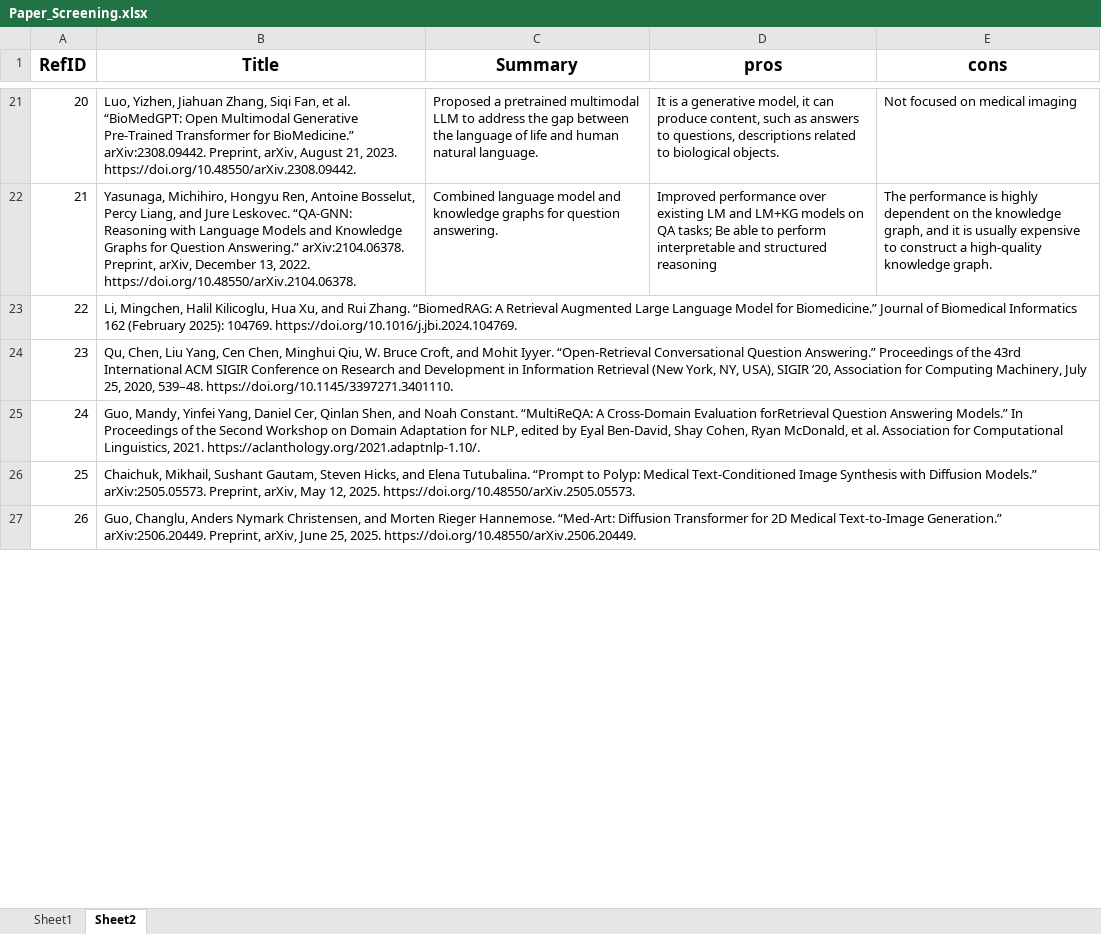
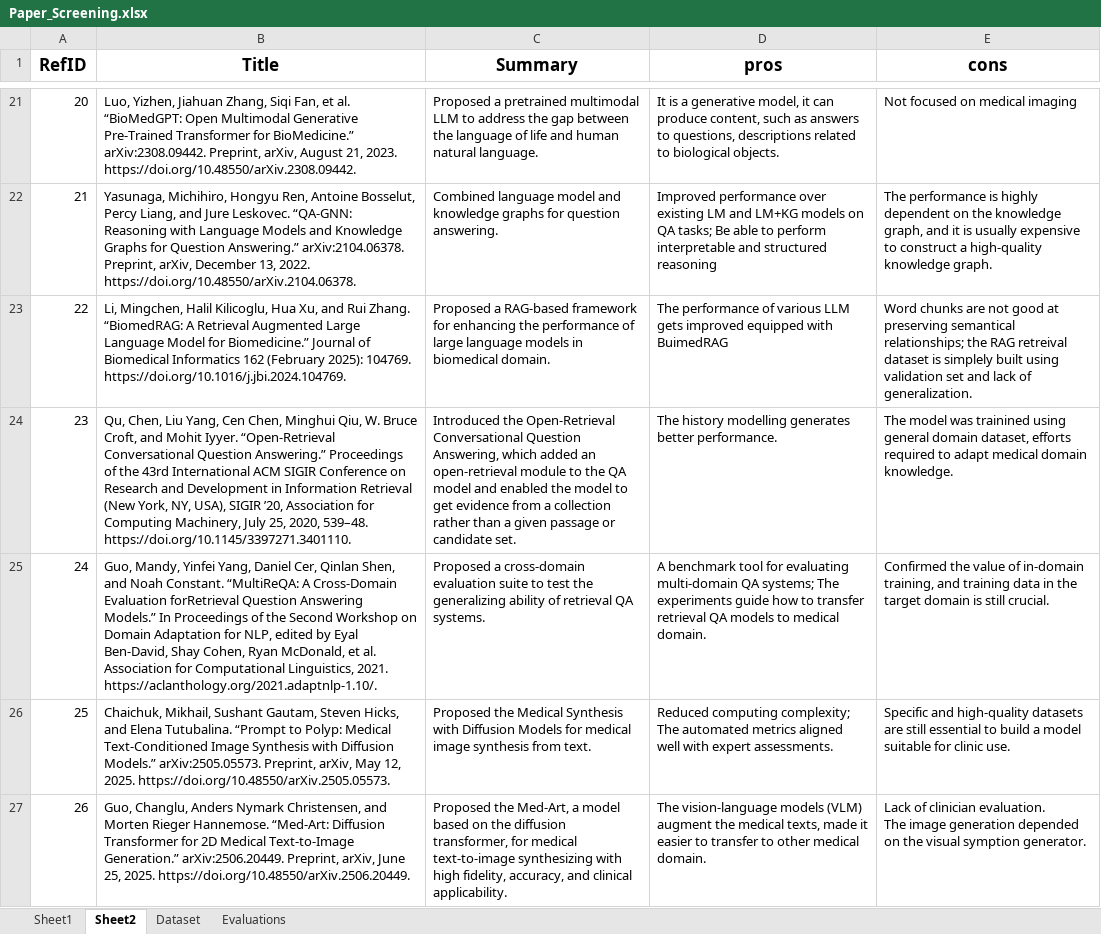
Before and after one commit to Q-Zhao-9/gradproj, an Excel workbook: writings/Paper_Screening.xlsx, sheet Sheet2, drawn as a sheet; only a part is shown, gaps mark what is left out; values as stored, in another font and other column widths than the file's, no borders; ↵ is a line break in a cell; the diff covers the shown part only; the diff names each change by its address in the sheet, - before the commit and + after, or states it on an @@ line.

```diff
--- a/writings/Paper_Screening.xlsx (sheet Sheet2)
+++ b/writings/Paper_Screening.xlsx (sheet Sheet2)
+sheet tab: Dataset
+sheet tab: Evaluations
-C23 (Summary): (empty)
+C23 (Summary): Proposed a RAG-based framework for enhancing the performance of large language models in biomedical domain.
-D23 (pros): (empty)
+D23 (pros): The performance of various LLM gets improved equipped with BuimedRAG
-E23 (cons): (empty)
+E23 (cons): Word chunks are not good at preserving semantical relationships; the RAG retreival dataset is simplely built using validation set and lack of generalization.
-C24 (Summary): (empty)
+C24 (Summary): Introduced the Open-Retrieval Conversational Question Answering, which added an open-retrieval module to the QA model and enabled the model to get evidence from a collection rather than a given passage or candidate set.
-D24 (pros): (empty)
+D24 (pros): The history modelling generates better performance.
-E24 (cons): (empty)
+E24 (cons): The model was trainined using general domain dataset, efforts required to adapt medical domain knowledge.
-C25 (Summary): (empty)
+C25 (Summary): Proposed a cross-domain evaluation suite to test the generalizing ability of retrieval QA systems.
-D25 (pros): (empty)
+D25 (pros): A benchmark tool for evaluating multi-domain QA systems; The experiments guide how to transfer retrieval QA models to medical domain.
-E25 (cons): (empty)
+E25 (cons): Confirmed the value of in-domain training, and training data in the target domain is still crucial.
-C26 (Summary): (empty)
+C26 (Summary): Proposed the Medical Synthesis with Diffusion Models for medical image synthesis from text.
-D26 (pros): (empty)
+D26 (pros): Reduced computing complexity; The automated metrics aligned well with expert assessments.
-E26 (cons): (empty)
+E26 (cons): Specific and high-quality datasets are still essential to build a model suitable for clinic use.
-C27 (Summary): (empty)
+C27 (Summary): Proposed the Med-Art, a model based on the diffusion transformer, for medical text-to-image synthesizing with high fidelity, accuracy, and clinical applicability.
-D27 (pros): (empty)
+D27 (pros): The vision-language models (VLM) augment the medical texts, made it easier to transfer to other medical domain.
-E27 (cons): (empty)
+E27 (cons): Lack of clinician evaluation. ↵ The image generation depended on the visual symption generator.
```
Also changed, not shown: 21 added rows and 30 edited cells elsewhere in this sheet, sheet Sheet1, hidden cells, 2 other files.
